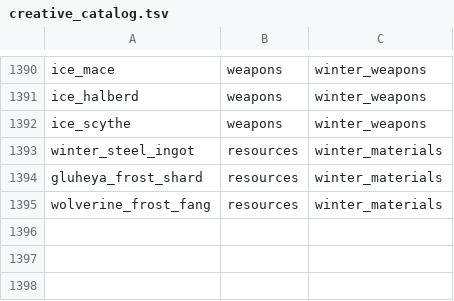
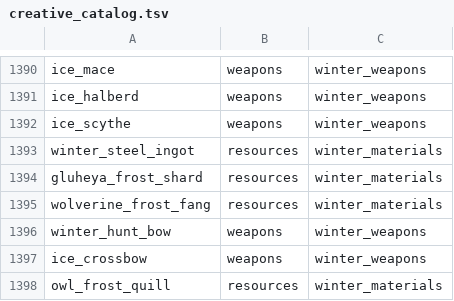
Before and after one commit to Deserag/slavic-myths, a TSV file: src/main/resources/assets/slavicmyths/creative_catalog.tsv, drawn as a sheet; only a part is shown, gaps mark what is left out.

Commit message:
Add winter hunting bow and ice crossbow with distinct charged bolt model

```diff
--- a/src/main/resources/assets/slavicmyths/creative_catalog.tsv
+++ b/src/main/resources/assets/slavicmyths/creative_catalog.tsv
@@ -1395 +1395,4 @@ gluheya_frost_shard	resources	winter_materials
 wolverine_frost_fang	resources	winter_materials
+winter_hunt_bow	weapons	winter_weapons
+ice_crossbow	weapons	winter_weapons
+owl_frost_quill	resources	winter_materials
```
Also changed, not shown: 20 other files.
